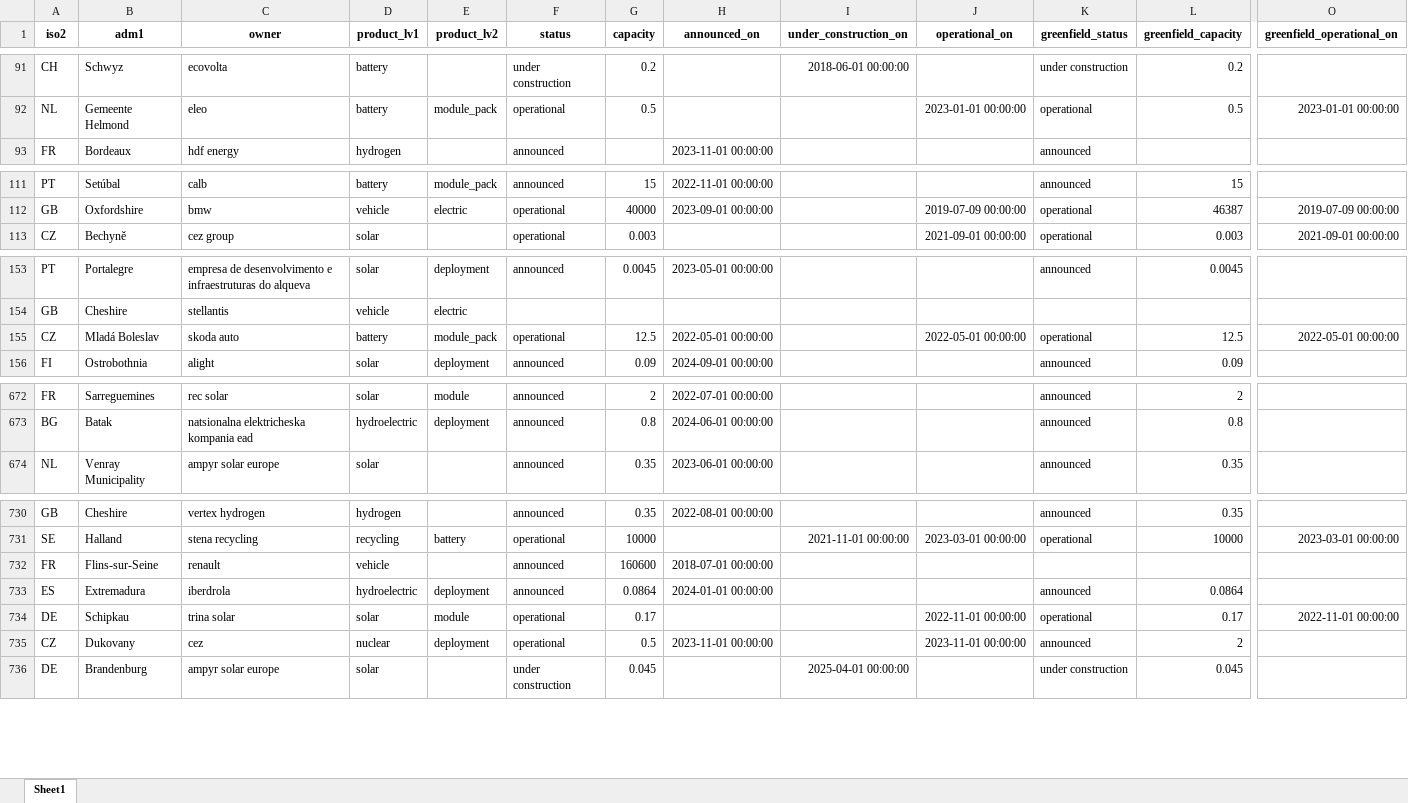
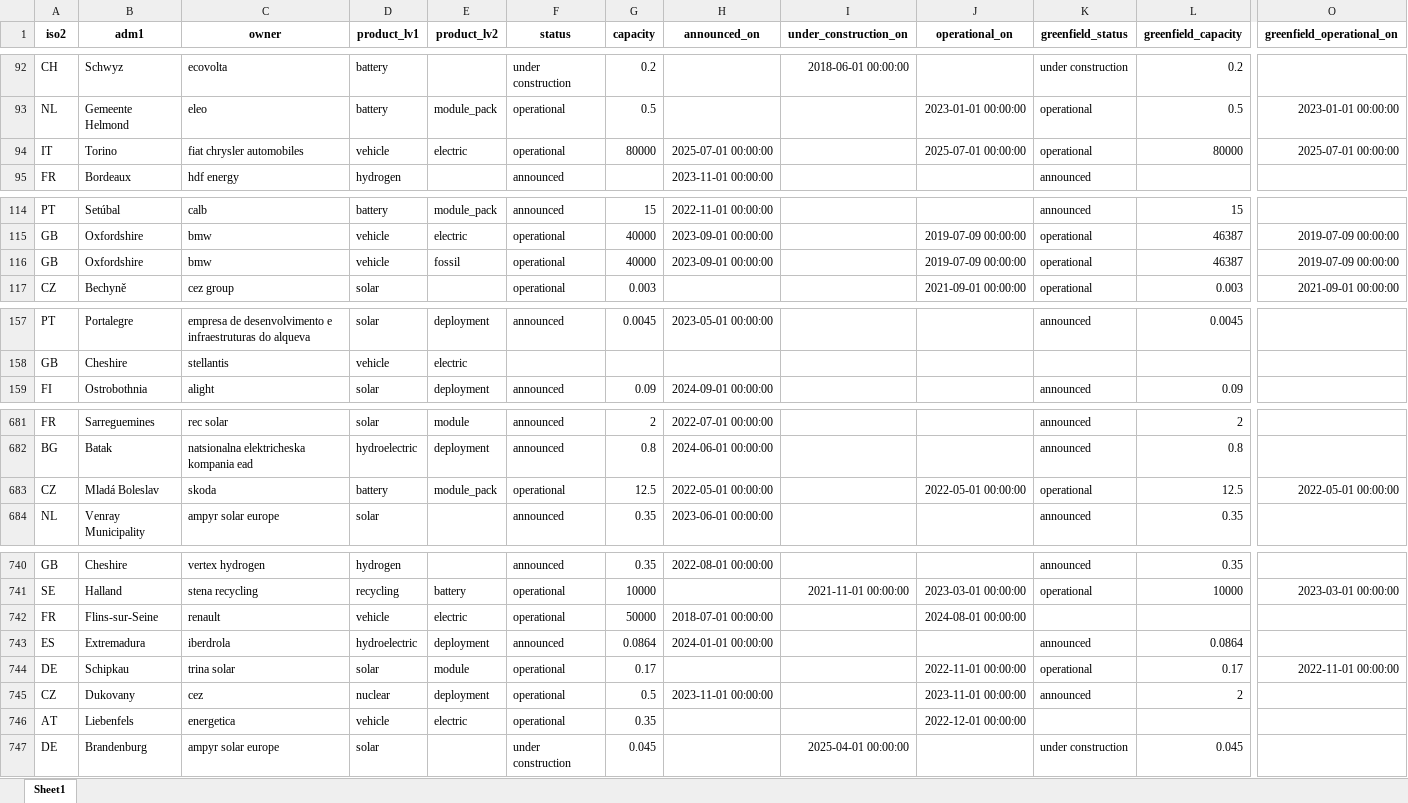
Before and after one commit to benmcwilliams/tuone-core, an Excel workbook: reconcile/storage/output/capacities_plot.xlsx, sheet Sheet1, drawn as a sheet; only a part is shown, gaps mark what is left out; values as stored, in another font and other column widths than the file's, no borders; removed rows and columns are numbered as before the commit, all else as after; rows hold the shown columns only; the diff covers the shown part only; the diff names each change by its address in the sheet, - before the commit and + after, or states it on an @@ line.

```diff
--- a/reconcile/storage/output/capacities_plot.xlsx (sheet Sheet1)
+++ b/reconcile/storage/output/capacities_plot.xlsx (sheet Sheet1)
+row 94: IT | Torino | fiat chrysler automobiles | vehicle | electric | operational | 80000 | 2025-07-01 00:00:00 |  | 2025-07-01 00:00:00 | operational | 80000 | 2025-07-01 00:00:00
+row 116: GB | Oxfordshire | bmw | vehicle | fossil | operational | 40000 | 2023-09-01 00:00:00 |  | 2019-07-09 00:00:00 | operational | 46387 | 2019-07-09 00:00:00
-row 155: CZ | Mladá Boleslav | skoda auto | battery | module_pack | operational | 12.5 | 2022-05-01 00:00:00 |  | 2022-05-01 00:00:00 | operational | 12.5 | 2022-05-01 00:00:00
+row 683: CZ | Mladá Boleslav | skoda | battery | module_pack | operational | 12.5 | 2022-05-01 00:00:00 |  | 2022-05-01 00:00:00 | operational | 12.5 | 2022-05-01 00:00:00
-E742 (product_lv2): (empty)
+E742 (product_lv2): electric
-F742 (status): announced
+F742 (status): operational
-G742 (capacity): 160600
+G742 (capacity): 50000
-J742 (operational_on): (empty)
+J742 (operational_on): 2024-08-01 00:00:00
+row 746: AT | Liebenfels | energetica | vehicle | electric | operational | 0.35 |  |  | 2022-12-01 00:00:00
```
Also changed, not shown: 16 added rows, 8 removed rows and 45 edited cells elsewhere in this sheet, reconcile/storage/output/company-joint-venture.xlsx, reconcile/storage/output/facilities.xlsx, 16 other files.
